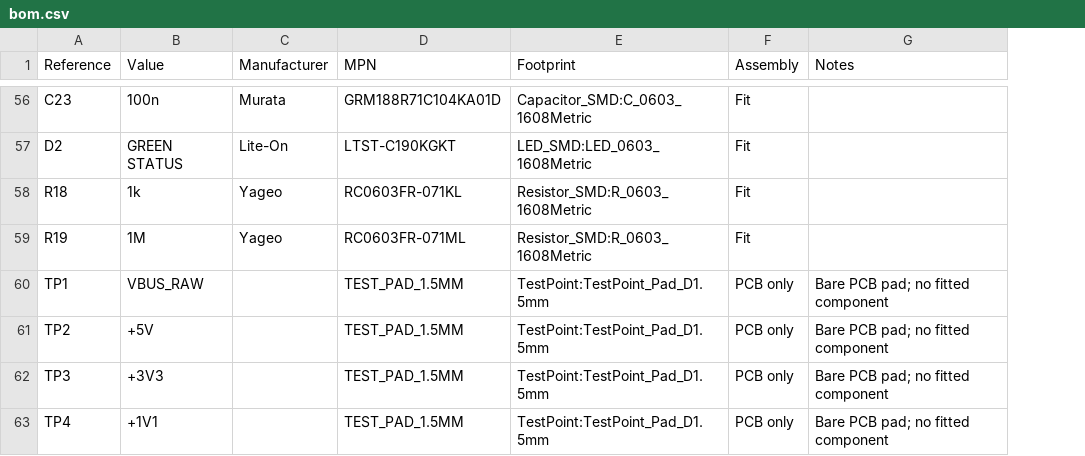
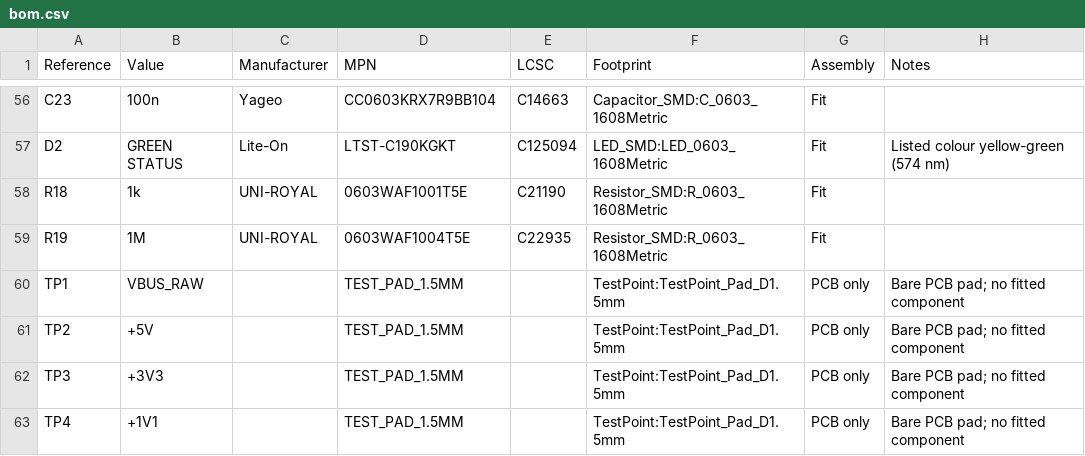
Before and after one commit to JesseLevine727/AirNote, a CSV file: hardware/bom.csv, drawn as a sheet; only a part is shown, gaps mark what is left out; addresses are those after the commit; the diff covers the shown part only; the diff names each change by its address in the sheet, - before the commit and + after, or states it on an @@ line.

```diff
--- a/hardware/bom.csv
+++ b/hardware/bom.csv
+column E (LCSC), rows 56-59: C14663 | C125094 | C21190 | C22935
-C56 (Manufacturer): Murata
+C56 (Manufacturer): Yageo
-D56 (MPN): GRM188R71C104KA01D
+D56 (MPN): CC0603KRX7R9BB104
-H57 (Notes): (empty)
+H57 (Notes): Listed colour yellow-green (574 nm)
-C58:C59 (Manufacturer): Yageo
+C58:C59 (Manufacturer): UNI-ROYAL
-D58 (MPN): RC0603FR-071KL
+D58 (MPN): 0603WAF1001T5E
-D59 (MPN): RC0603FR-071ML
+D59 (MPN): 0603WAF1004T5E
```
Also changed, not shown: 91 edited cells elsewhere in this file, hardware/outputs/DRAFT-fabrication/airnote-all-positions.csv, hardware/outputs/DRAFT-fabrication/airnote-fitted-bom.csv, 40 other files.
